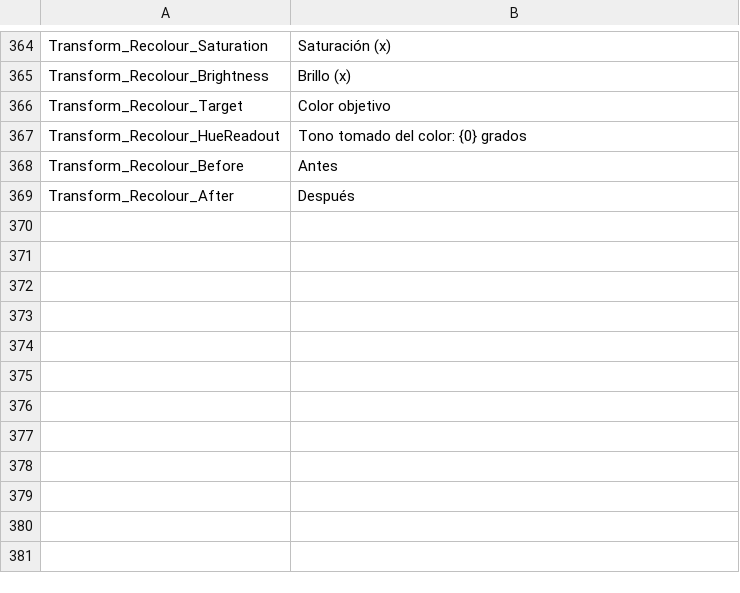
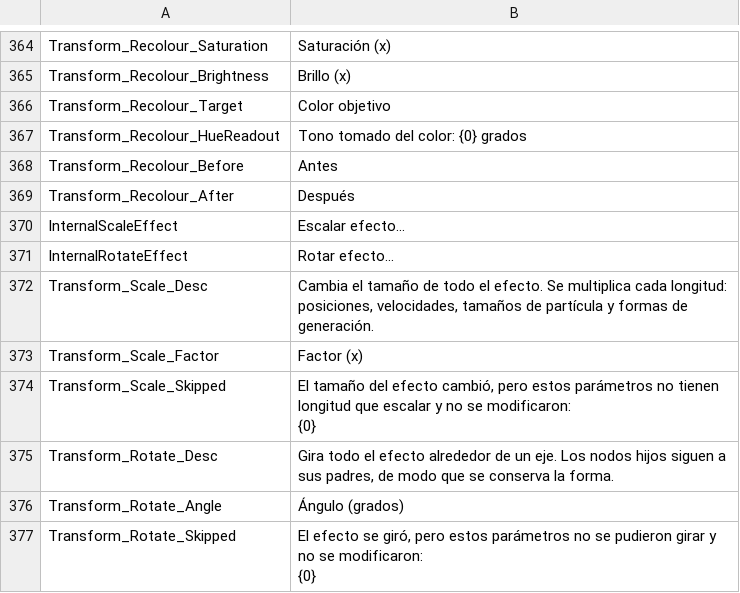
Before and after one commit to Xehanort88/Effekseer, a CSV file: Dev/release/resources/languages/es/Effekseer.csv, drawn as a sheet; only a part is shown, gaps mark what is left out.

```diff
--- a/Dev/release/resources/languages/es/Effekseer.csv
+++ b/Dev/release/resources/languages/es/Effekseer.csv
@@ -401 +401,11 @@ Transform_Recolour_Before,Antes
 Transform_Recolour_After,Después
+InternalScaleEffect,Escalar efecto...
+InternalRotateEffect,Rotar efecto...
+Transform_Scale_Desc,"Cambia el tamaño de todo el efecto. Se multiplica cada longitud: posiciones, velocidades, tamaños de partícula y formas de generación."
+Transform_Scale_Factor,Factor (x)
+Transform_Scale_Skipped,"El tamaño del efecto cambió, pero estos parámetros no tienen longitud que escalar y no se modificaron:
+{0}"
+Transform_Rotate_Desc,"Gira todo el efecto alrededor de un eje. Los nodos hijos siguen a sus padres, de modo que se conserva la forma."
+Transform_Rotate_Angle,Ángulo (grados)
+Transform_Rotate_Skipped,"El efecto se giró, pero estos parámetros no se pudieron girar y no se modificaron:
+{0}"
```
Also changed, not shown: Dev/release/resources/languages/en/Effekseer.csv, Dev/release/resources/languages/ja/Effekseer.csv, 9 other files.
